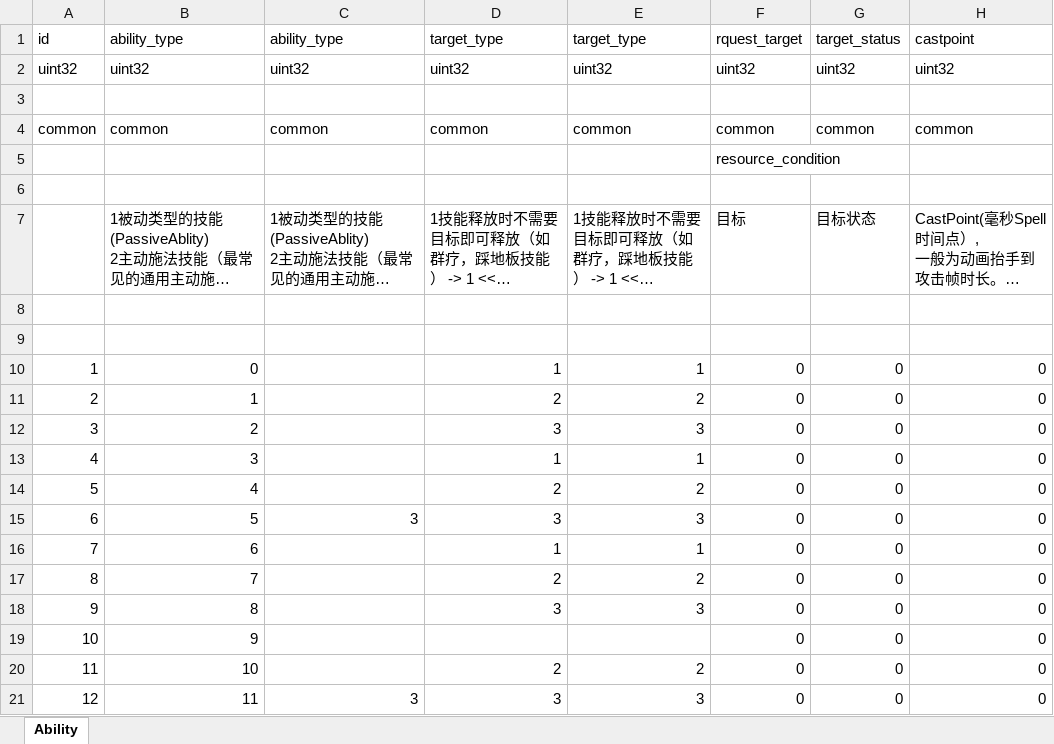
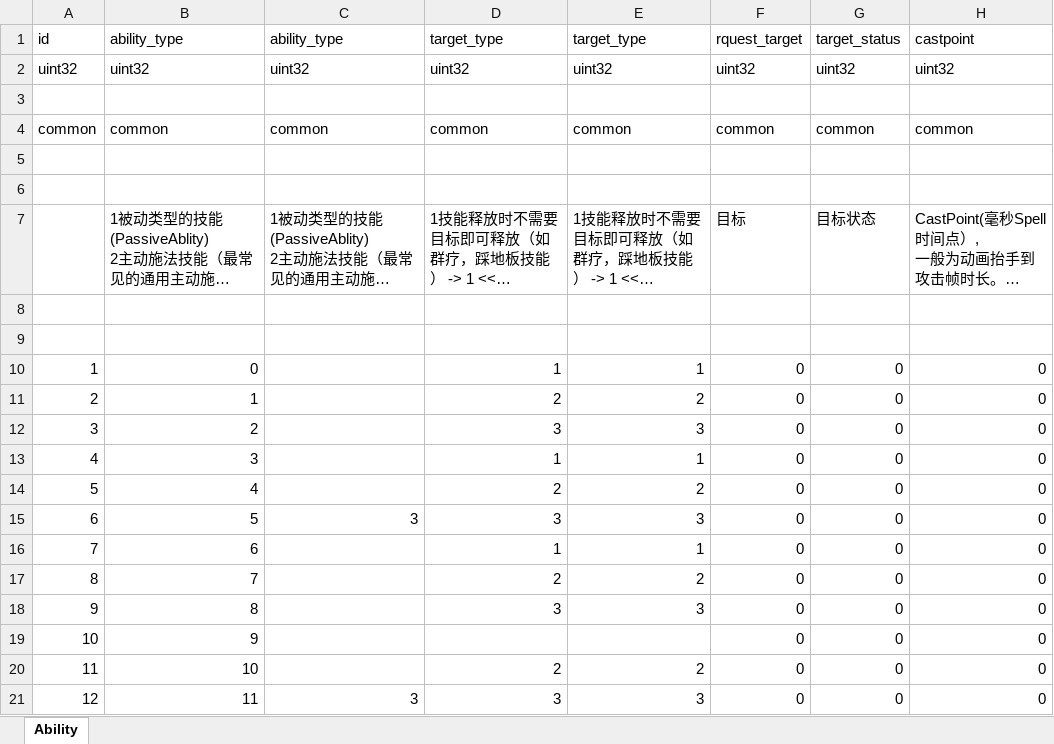
Before and after one commit to luyuancpp/mmorpg, an Excel workbook: bin/config/xlsx/Ability.xlsx, sheet Ability, drawn as a sheet; only a part is shown; long unchanged cells end in …; values as stored, in another font and other column widths than the file's, no borders; the diff names each change by its address in the sheet, - before the commit and + after, or states it on an @@ line.

```diff
--- a/bin/config/xlsx/Ability.xlsx (sheet Ability)
+++ b/bin/config/xlsx/Ability.xlsx (sheet Ability)
-F5: resource_condition
+F5: (empty)
```
Also changed, not shown: 3 other files.
